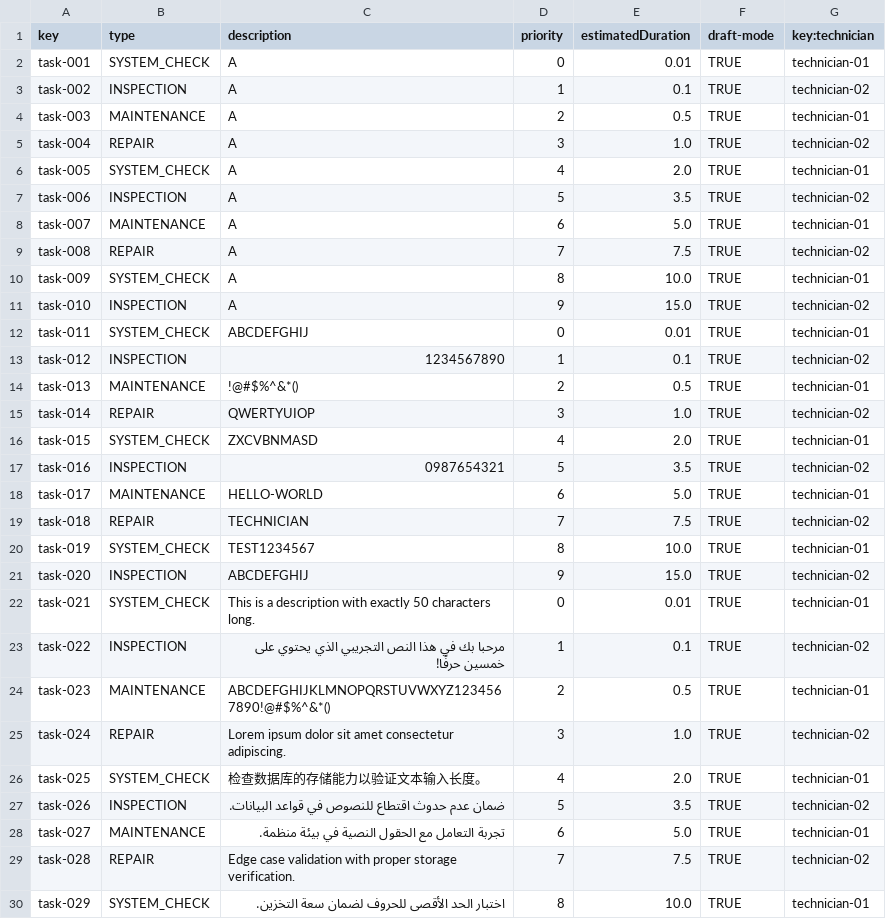
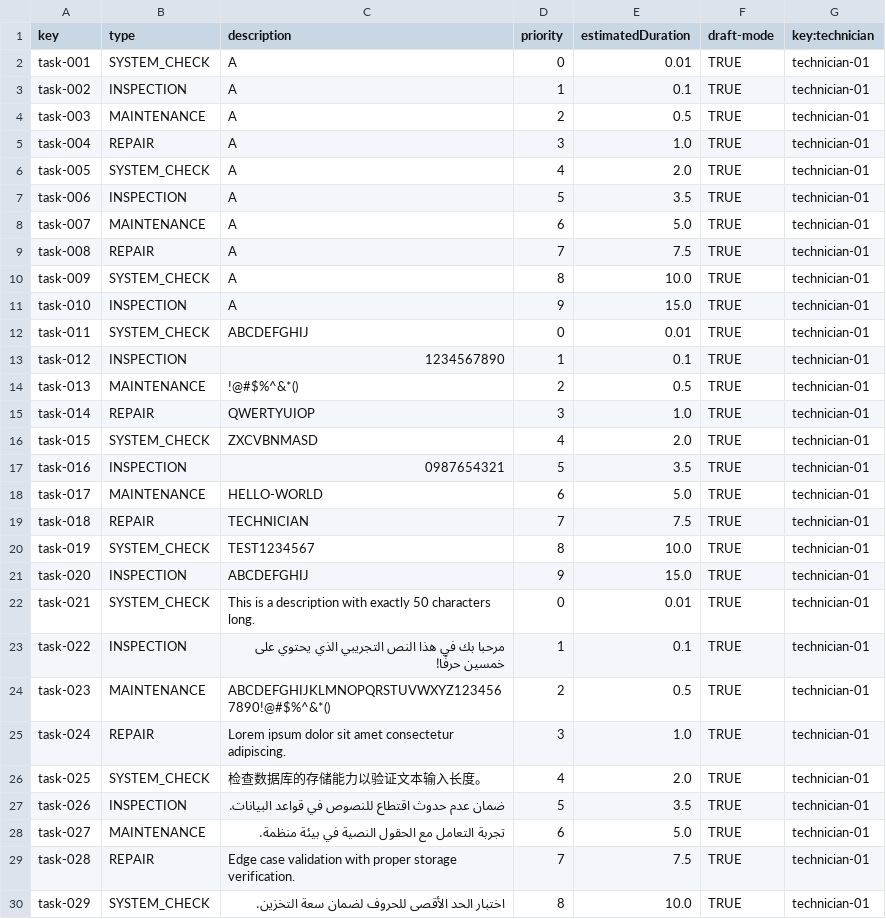
Before and after one commit to dedece65/Acme-ANS-C2, a CSV file: src/main/resources/WEB-INF/data/sample/task.csv, drawn as a sheet; only a part is shown; the diff covers the shown part only.

```diff
--- a/src/main/resources/WEB-INF/data/sample/task.csv
+++ b/src/main/resources/WEB-INF/data/sample/task.csv
@@ -2,29 +2,29 @@ key,type,description,priority,estimatedDuration,draft-mode,key:technician
 task-001,SYSTEM_CHECK,A,0,0.01,TRUE,technician-01
-task-002,INSPECTION,A,1,0.1,TRUE,technician-02
+task-002,INSPECTION,A,1,0.1,TRUE,technician-01
 task-003,MAINTENANCE,A,2,0.5,TRUE,technician-01
-task-004,REPAIR,A,3,1.0,TRUE,technician-02
+task-004,REPAIR,A,3,1.0,TRUE,technician-01
 task-005,SYSTEM_CHECK,A,4,2.0,TRUE,technician-01
-task-006,INSPECTION,A,5,3.5,TRUE,technician-02
+task-006,INSPECTION,A,5,3.5,TRUE,technician-01
 task-007,MAINTENANCE,A,6,5.0,TRUE,technician-01
-task-008,REPAIR,A,7,7.5,TRUE,technician-02
+task-008,REPAIR,A,7,7.5,TRUE,technician-01
 task-009,SYSTEM_CHECK,A,8,10.0,TRUE,technician-01
-task-010,INSPECTION,A,9,15.0,TRUE,technician-02
+task-010,INSPECTION,A,9,15.0,TRUE,technician-01
 task-011,SYSTEM_CHECK,ABCDEFGHIJ,0,0.01,TRUE,technician-01
-task-012,INSPECTION,1234567890,1,0.1,TRUE,technician-02
+task-012,INSPECTION,1234567890,1,0.1,TRUE,technician-01
 task-013,MAINTENANCE,!@#$%^&*(),2,0.5,TRUE,technician-01
-task-014,REPAIR,QWERTYUIOP,3,1.0,TRUE,technician-02
+task-014,REPAIR,QWERTYUIOP,3,1.0,TRUE,technician-01
 task-015,SYSTEM_CHECK,ZXCVBNMASD,4,2.0,TRUE,technician-01
-task-016,INSPECTION,0987654321,5,3.5,TRUE,technician-02
+task-016,INSPECTION,0987654321,5,3.5,TRUE,technician-01
 task-017,MAINTENANCE,HELLO-WORLD,6,5.0,TRUE,technician-01
-task-018,REPAIR,TECHNICIAN,7,7.5,TRUE,technician-02
+task-018,REPAIR,TECHNICIAN,7,7.5,TRUE,technician-01
 task-019,SYSTEM_CHECK,TEST1234567,8,10.0,TRUE,technician-01
-task-020,INSPECTION,ABCDEFGHIJ,9,15.0,TRUE,technician-02
+task-020,INSPECTION,ABCDEFGHIJ,9,15.0,TRUE,technician-01
 task-021,SYSTEM_CHECK,This is a description with exactly 50 characters long.,0,0.01,TRUE,technician-01
-task-022,INSPECTION,مرحبا بك في هذا النص التجريبي الذي يحتوي على خمسين حرفًا!,1,0.1,TRUE,technician-02
+task-022,INSPECTION,مرحبا بك في هذا النص التجريبي الذي يحتوي على خمسين حرفًا!,1,0.1,TRUE,technician-01
 task-023,MAINTENANCE,ABCDEFGHIJKLMNOPQRSTUVWXYZ1234567890!@#$%^&*(),2,0.5,TRUE,technician-01
-task-024,REPAIR,Lorem ipsum dolor sit amet consectetur adipiscing.,3,1.0,TRUE,technician-02
+task-024,REPAIR,Lorem ipsum dolor sit amet consectetur adipiscing.,3,1.0,TRUE,technician-01
 task-025,SYSTEM_CHECK,检查数据库的存储能力以验证文本输入长度。,4,2.0,TRUE,technician-01
-task-026,INSPECTION,ضمان عدم حدوث اقتطاع للنصوص في قواعد البيانات.,5,3.5,TRUE,technician-02
+task-026,INSPECTION,ضمان عدم حدوث اقتطاع للنصوص في قواعد البيانات.,5,3.5,TRUE,technician-01
 task-027,MAINTENANCE,تجربة التعامل مع الحقول النصية في بيئة منظمة.,6,5.0,TRUE,technician-01
-task-028,REPAIR,Edge case validation with proper storage verification.,7,7.5,TRUE,technician-02
+task-028,REPAIR,Edge case validation with proper storage verification.,7,7.5,TRUE,technician-01
 task-029,SYSTEM_CHECK,اختبار الحد الأقصى للحروف لضمان سعة التخزين.,8,10.0,TRUE,technician-01
```
Also changed, not shown: 16 edited cells elsewhere in this file, src/main/resources/WEB-INF/data/sample/maintenance_record.csv, src/main/resources/WEB-INF/data/sample/maintenance_record_task.csv.
